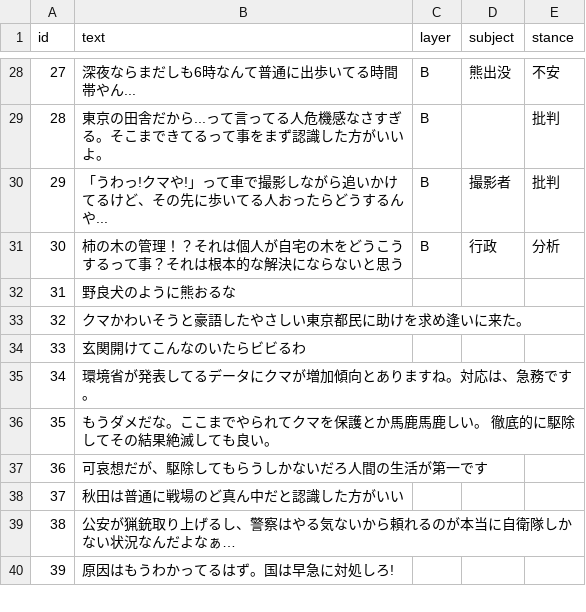
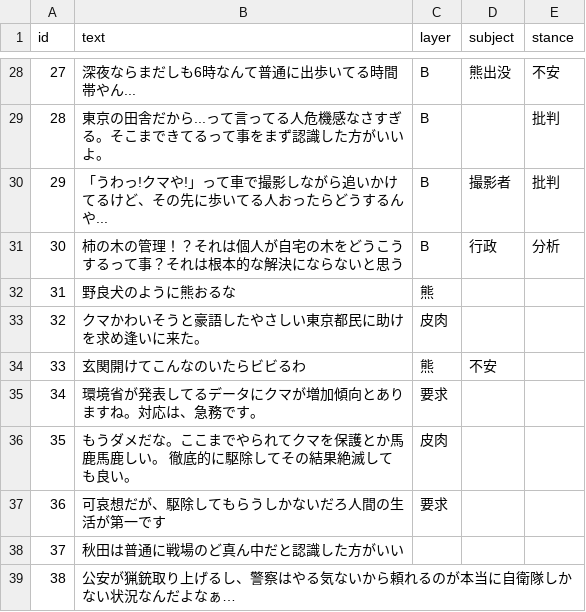
Before and after one commit to ao-labs-123/layered-communication-framework, a CSV file: data/gold_sample.csv, drawn as a sheet; only a part is shown, gaps mark what is left out; the shorter side is filled out with more unchanged rows.

Commit message:
Update gold_sample.csv

```diff
--- a/data/gold_sample.csv
+++ b/data/gold_sample.csv
@@ -31,8 +31,8 @@ id,text,layer,subject,stance
 30,柿の木の管理！？それは個人が自宅の木をどうこうするって事？それは根本的な解決にならないと思う,B,行政,分析
-31,野良犬のように熊おるな,
-32,クマかわいそうと豪語したやさしい東京都民に助けを求め逢いに来た。,
-33,玄関開けてこんなのいたらビビるわ,
-34,環境省が発表してるデータにクマが増加傾向とありますね。対応は、急務です。,
-35,もうダメだな。ここまでやられてクマを保護とか馬鹿馬鹿しい。 徹底的に駆除してその結果絶滅しても良い。,
-36,可哀想だが、駆除してもらうしかないだろ人間の生活が第一です,
+31,野良犬のように熊おるな,熊,
+32,クマかわいそうと豪語したやさしい東京都民に助けを求め逢いに来た。,皮肉,
+33,玄関開けてこんなのいたらビビるわ,熊,不安,
+34,環境省が発表してるデータにクマが増加傾向とありますね。対応は、急務です。,要求,
+35,もうダメだな。ここまでやられてクマを保護とか馬鹿馬鹿しい。 徹底的に駆除してその結果絶滅しても良い。,皮肉,
+36,可哀想だが、駆除してもらうしかないだろ人間の生活が第一です,要求,
 37,秋田は普通に戦場のど真ん中だと認識した方がいい,
```
